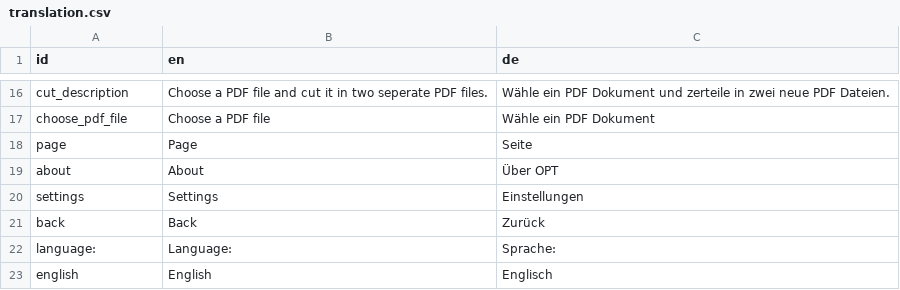
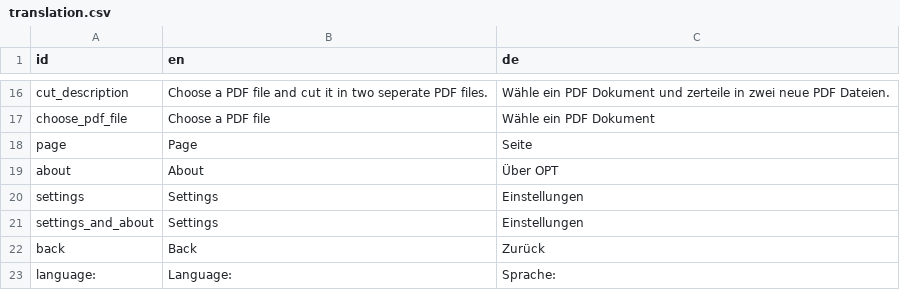
Before and after one commit to swip3798/OPT, a CSV file: translation/translation.csv, drawn as a sheet; only a part is shown, gaps mark what is left out; the shorter side is filled out with more unchanged rows; the diff names each change by its address in the sheet, - before the commit and + after, or states it on an @@ line.

```diff
--- a/translation/translation.csv
+++ b/translation/translation.csv
+row 21: settings_and_about | Settings | Einstellungen
```
Also changed, not shown: 17 other files.
